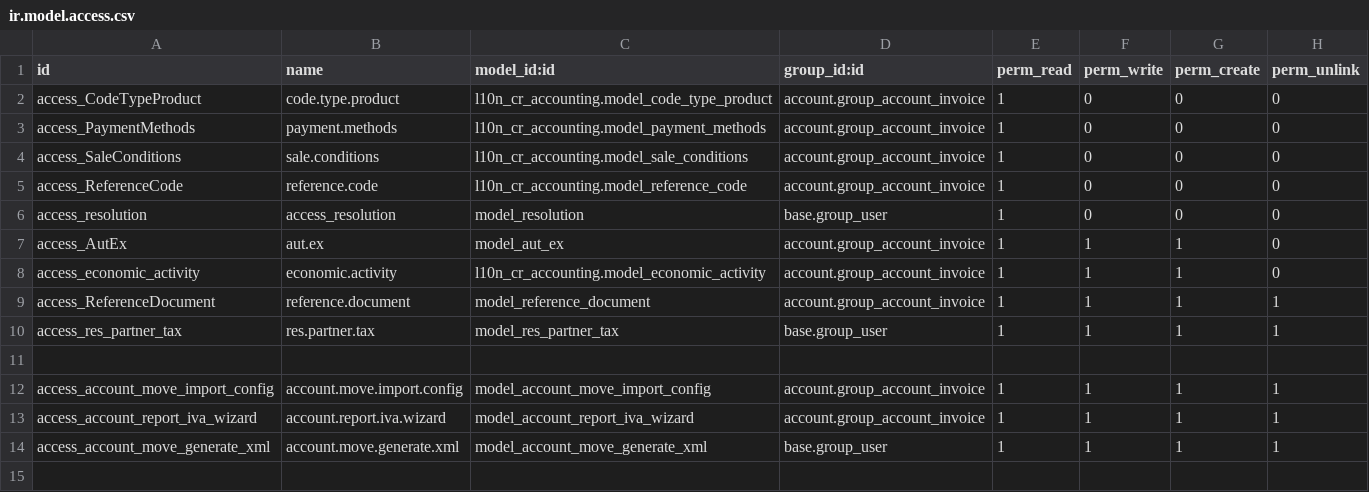
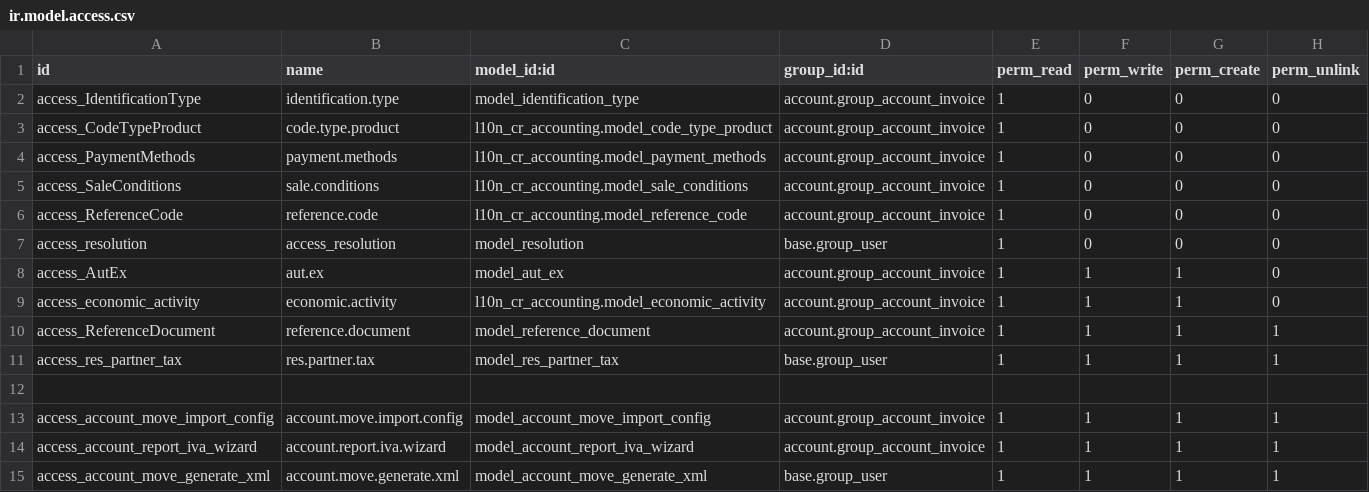
Before and after one commit to lfelipecr/fecrsh, a CSV file: l10n_cr_electronic_invoice/security/ir.model.access.csv, drawn as a sheet.

Commit message:
Revert "[REF] Big refactoring for only manage one document type"
This reverts commit 9975eda0b265ee086f2bd5d398b4868dc605a292.

```diff
--- a/l10n_cr_electronic_invoice/security/ir.model.access.csv
+++ b/l10n_cr_electronic_invoice/security/ir.model.access.csv
@@ -1,2 +1,3 @@
 id,name,model_id:id,group_id:id,perm_read,perm_write,perm_create,perm_unlink
+access_IdentificationType,identification.type,model_identification_type,account.group_account_invoice,1,0,0,0
 access_CodeTypeProduct,code.type.product,l10n_cr_accounting.model_code_type_product,account.group_account_invoice,1,0,0,0
```
Also changed, not shown: 13 other files.
